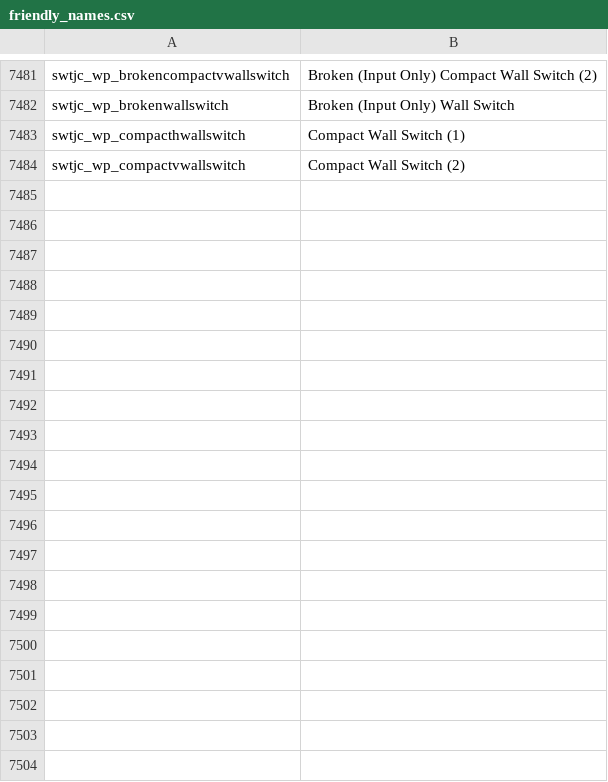
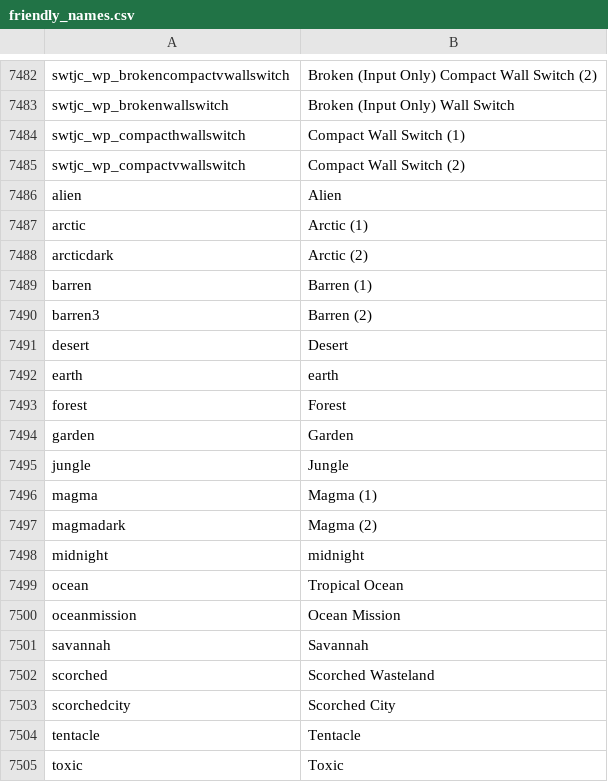
Before and after one commit to SqFKYo/starbound_techtree, a CSV file: friendly_names.csv, drawn as a sheet; only a part is shown, gaps mark what is left out; the diff covers the shown part only.

Commit message:
Dumped biome names.

```diff
--- a/friendly_names.csv
+++ b/friendly_names.csv
@@ -7484 +7485,21 @@ swtjc_wp_compacthwallswitch;Compact Wall Switch (1)
 swtjc_wp_compactvwallswitch;Compact Wall Switch (2)
+alien;Alien
+arctic;Arctic (1)
+arcticdark;Arctic (2)
+barren;Barren (1)
+barren3;Barren (2)
+desert;Desert
+earth;earth
+forest;Forest
+garden;Garden
+jungle;Jungle
+magma;Magma (1)
+magmadark;Magma (2)
+midnight;midnight
+ocean;Tropical Ocean
+oceanmission;Ocean Mission
+savannah;Savannah
+scorched;Scorched Wasteland
+scorchedcity;Scorched City
+tentacle;Tentacle
+toxic;Toxic
```
Also changed, not shown: 70 added rows and 2 edited cells elsewhere in this file, 1 other file.
